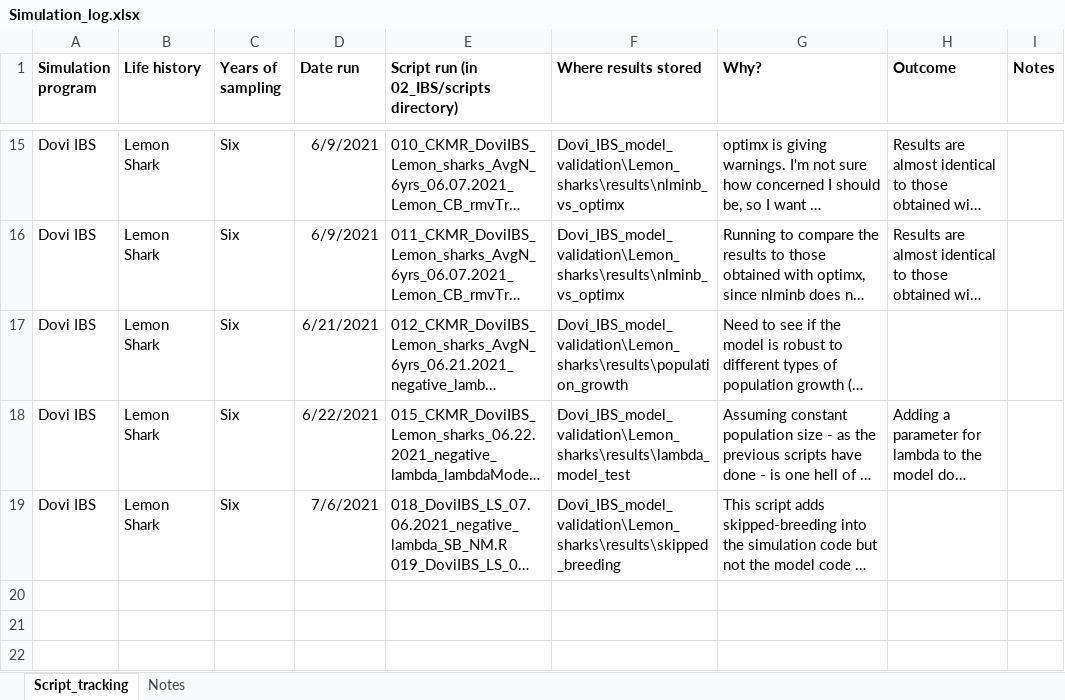
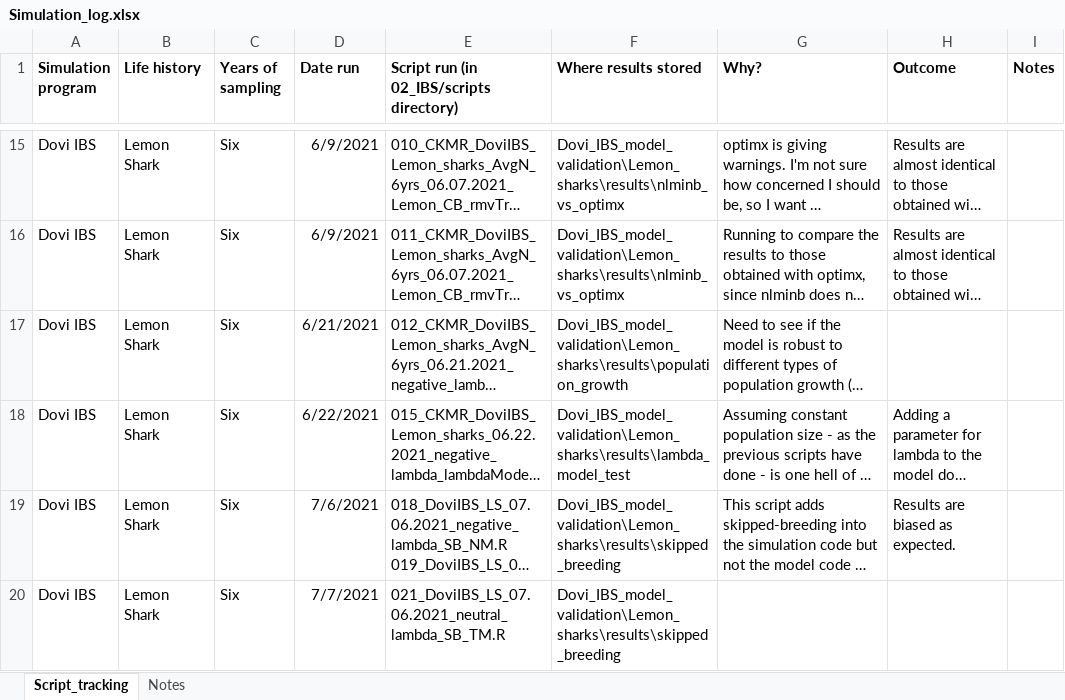
Before and after one commit to JDSwenson/LemonSharkCKMR, an Excel workbook: Simulation_log.xlsx, sheet Script_tracking, drawn as a sheet; only a part is shown, gaps mark what is left out; long unchanged cells end in …; values as stored, in another font and other column widths than the file's, no borders; the diff names each change by its address in the sheet, - before the commit and + after, or states it on an @@ line.

Commit message:
Update skipped-breeding scripts

```diff
--- a/Simulation_log.xlsx (sheet Script_tracking)
+++ b/Simulation_log.xlsx (sheet Script_tracking)
-H19 (Outcome): (empty)
+H19 (Outcome): Results are biased as expected.
+row 20: Dovi IBS | Lemon Shark | Six | 7/7/2021 | 021_DoviIBS_LS_07.06.2021_neutral_lambda_SB_TM.R | Dovi_IBS_model_validation\Lemon_sharks\results\skipped_breeding
```
Also changed, not shown: sheet Notes, 5 other files.
